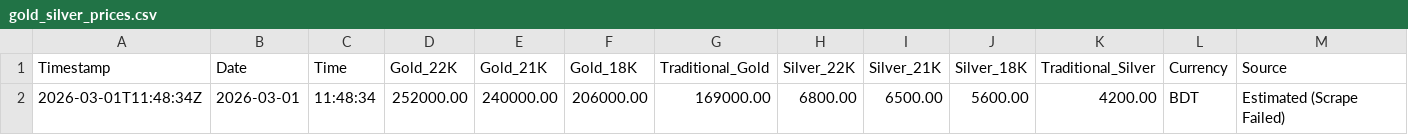
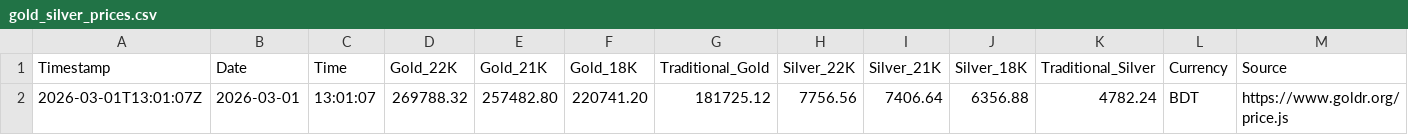
Before and after one commit to shoponali1/g-pai, a CSV file: Data/gold_silver_prices.csv, drawn as a sheet; removed rows and columns are numbered as before the commit, all else as after; the diff names each change by its address in the sheet, - before the commit and + after, or states it on an @@ line.

```diff
--- a/Data/gold_silver_prices.csv
+++ b/Data/gold_silver_prices.csv
-row 2: 2026-03-01T11:48:34Z | 2026-03-01 | 11:48:34 | 252000.00 | 240000.00 | 206000.00 | 169000.00 | 6800.00 | 6500.00 | 5600.00 | 4200.00 | BDT | Estimated (Scrape Failed)
+row 2: 2026-03-01T13:01:07Z | 2026-03-01 | 13:01:07 | 269788.32 | 257482.80 | 220741.20 | 181725.12 | 7756.56 | 7406.64 | 6356.88 | 4782.24 | BDT | https://www.goldr.org/price.js
```
Also changed, not shown: 1 other file.
